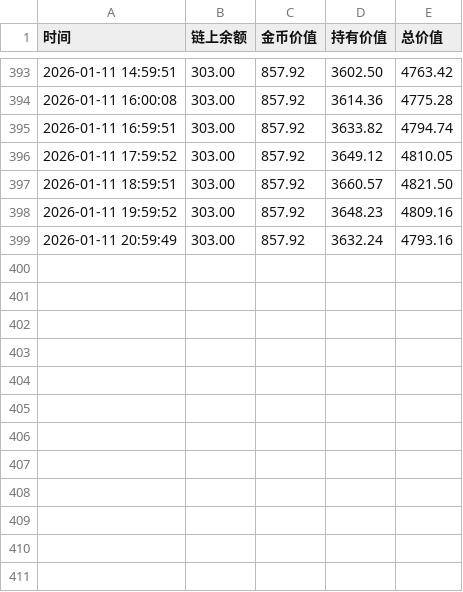
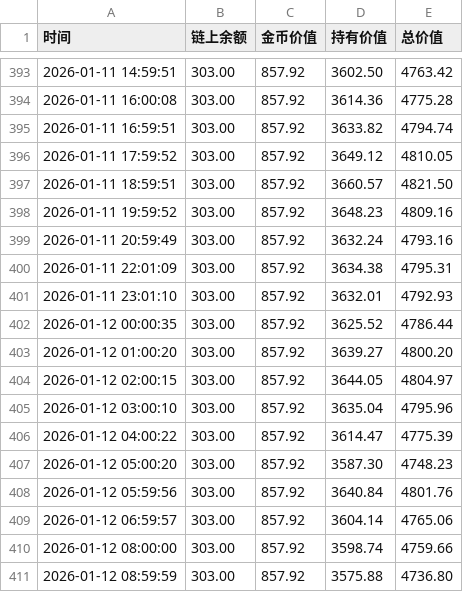
Before and after one commit to oymuzi/FDF, a CSV file: data/wj_history.csv, drawn as a sheet; only a part is shown, gaps mark what is left out.

Commit message:
feat: fix data

```diff
--- a/data/wj_history.csv
+++ b/data/wj_history.csv
@@ -399 +399,13 @@
 2026-01-11 20:59:49,303.00,857.92,3632.24,4793.16
+2026-01-11 22:01:09,303.00,857.92,3634.38,4795.31
+2026-01-11 23:01:10,303.00,857.92,3632.01,4792.93
+2026-01-12 00:00:35,303.00,857.92,3625.52,4786.44
+2026-01-12 01:00:20,303.00,857.92,3639.27,4800.20
+2026-01-12 02:00:15,303.00,857.92,3644.05,4804.97
+2026-01-12 03:00:10,303.00,857.92,3635.04,4795.96
+2026-01-12 04:00:22,303.00,857.92,3614.47,4775.39
+2026-01-12 05:00:20,303.00,857.92,3587.30,4748.23
+2026-01-12 05:59:56,303.00,857.92,3640.84,4801.76
+2026-01-12 06:59:57,303.00,857.92,3604.14,4765.06
+2026-01-12 08:00:00,303.00,857.92,3598.74,4759.66
+2026-01-12 08:59:59,303.00,857.92,3575.88,4736.80
```
Also changed, not shown: data/mz_history.csv.
